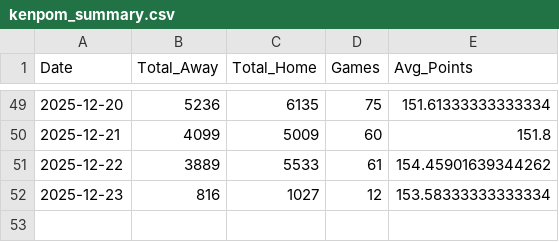
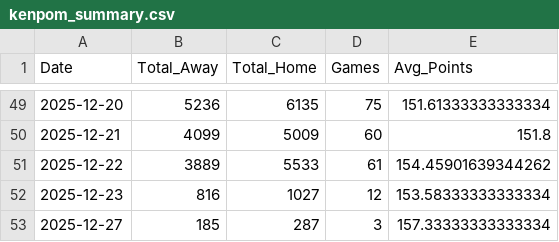
Before and after one commit to mattvmose/data-330-basketball-data, a CSV file: basketball_data/kenpom_summary.csv, drawn as a sheet; only a part is shown, gaps mark what is left out.

```diff
--- a/basketball_data/kenpom_summary.csv
+++ b/basketball_data/kenpom_summary.csv
@@ -52 +52,2 @@ Date,Total_Away,Total_Home,Games,Avg_Points
 2025-12-23,816,1027,12,153.58333333333334
+2025-12-27,185,287,3,157.33333333333334
```
